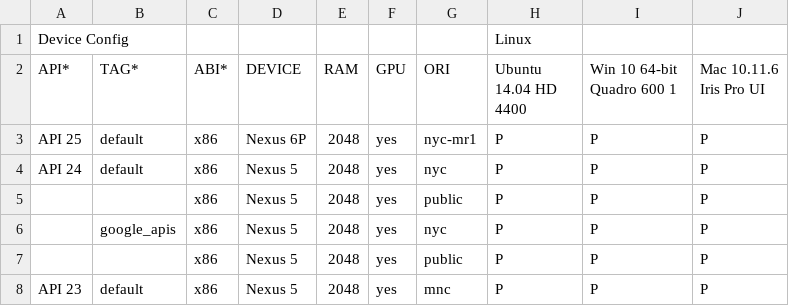
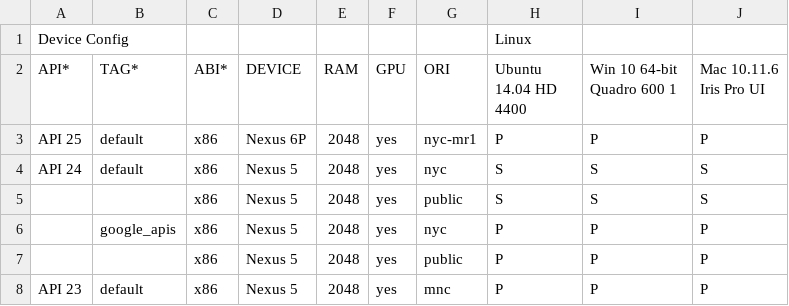
Before and after one commit to msft-mirror-aosp/platform.external.adt-infra, a CSV file: emu_test/config/ui_cfg.csv, drawn as a sheet; only a part is shown.

```diff
--- a/emu_test/config/ui_cfg.csv
+++ b/emu_test/config/ui_cfg.csv
@@ -3,4 +3,4 @@ API*,TAG*,ABI*,DEVICE,RAM,GPU,ORI,Ubuntu 14.04 HD 4400,Win 10 64-bit Quadro 600
 API 25,default,x86,Nexus 6P,2048,yes,nyc-mr1,P,P,P
-API 24,default,x86,Nexus 5,2048,yes,nyc,P,P,P
-,,x86,Nexus 5,2048,yes,public,P,P,P
+API 24,default,x86,Nexus 5,2048,yes,nyc,S,S,S
+,,x86,Nexus 5,2048,yes,public,S,S,S
 ,google_apis,x86,Nexus 5,2048,yes,nyc,P,P,P
```
Also changed, not shown: emu_test/config/console_cfg.csv.
